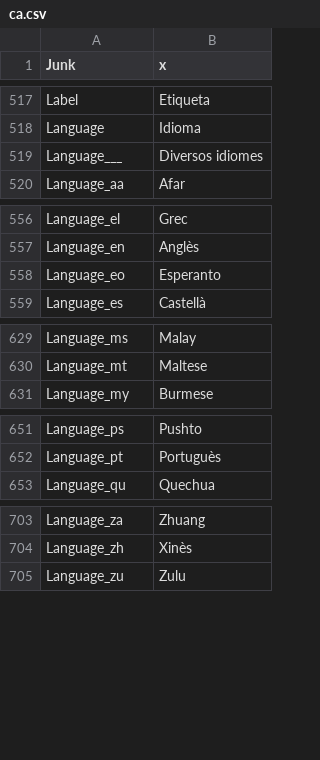
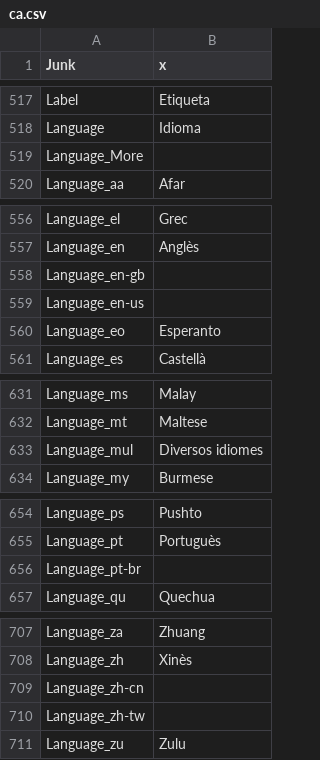
Before and after one commit to MediaArea/MediaInfo, a CSV file: Source/Ressource/Plugin/Language/ca.csv, drawn as a sheet; only a part is shown, gaps mark what is left out; the diff covers the shown part only.

```diff
--- a/Source/Ressource/Plugin/Language/ca.csv
+++ b/Source/Ressource/Plugin/Language/ca.csv
@@ -518,3 +518,3 @@ Label;Etiqueta
 Language;Idioma
-Language___;Diversos idiomes
+Language_More
 Language_aa;Afar
@@ -557,2 +557,4 @@ Language_el;Grec
 Language_en;Anglès
+Language_en-gb
+Language_en-us
 Language_eo;Esperanto
@@ -630,2 +632,3 @@ Language_ms;Malay
 Language_mt;Maltese
+Language_mul;Diversos idiomes
 Language_my;Burmese
@@ -652,2 +655,3 @@ Language_ps;Pushto
 Language_pt;Portuguès
+Language_pt-br
 Language_qu;Quechua
@@ -704,2 +708,4 @@ Language_za;Zhuang
 Language_zh;Xinès
+Language_zh-cn
+Language_zh-tw
 Language_zu;Zulu
```
Also changed, not shown: 1 edited cell elsewhere in this file, Source/Ressource/Language.csv, Source/Ressource/Plugin/Language/cs.csv, 25 other files.
